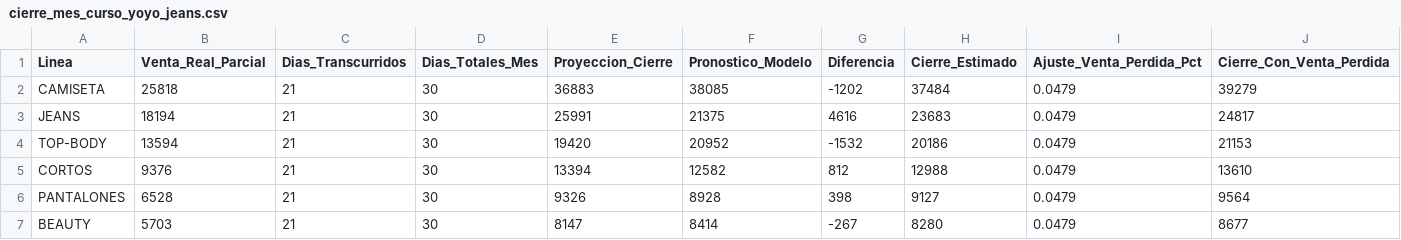
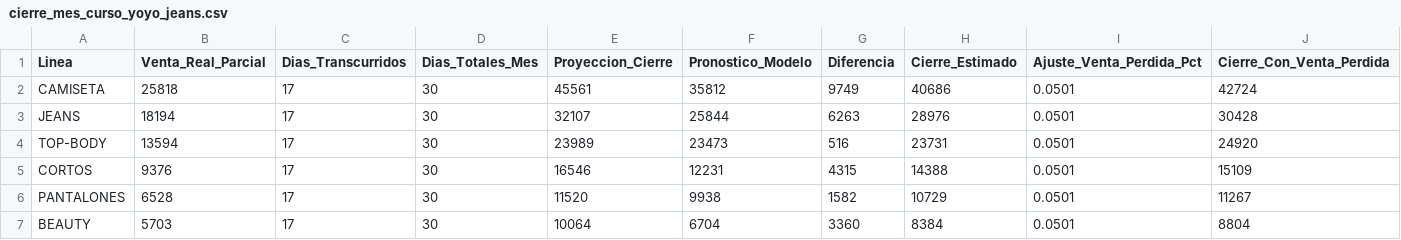
Before and after one commit to CamiloRa98/stopjeans-pronostico, a CSV file: data/cierre_mes_curso_yoyo_jeans.csv, drawn as a sheet; only a part is shown; the diff covers the shown part only.

```diff
--- a/data/cierre_mes_curso_yoyo_jeans.csv
+++ b/data/cierre_mes_curso_yoyo_jeans.csv
@@ -1,7 +1,7 @@
 Linea,Venta_Real_Parcial,Dias_Transcurridos,Dias_Totales_Mes,Proyeccion_Cierre,Pronostico_Modelo,Diferencia,Cierre_Estimado,Ajuste_Venta_Perdida_Pct,Cierre_Con_Venta_Perdida
-CAMISETA,25818,21,30,36883,38085,-1202,37484,0.0479,39279
-JEANS,18194,21,30,25991,21375,4616,23683,0.0479,24817
-TOP-BODY,13594,21,30,19420,20952,-1532,20186,0.0479,21153
-CORTOS,9376,21,30,13394,12582,812,12988,0.0479,13610
-PANTALONES,6528,21,30,9326,8928,398,9127,0.0479,9564
-BEAUTY,5703,21,30,8147,8414,-267,8280,0.0479,8677
+CAMISETA,25818,17,30,45561,35812,9749,40686,0.0501,42724
+JEANS,18194,17,30,32107,25844,6263,28976,0.0501,30428
+TOP-BODY,13594,17,30,23989,23473,516,23731,0.0501,24920
+CORTOS,9376,17,30,16546,12231,4315,14388,0.0501,15109
+PANTALONES,6528,17,30,11520,9938,1582,10729,0.0501,11267
+BEAUTY,5703,17,30,10064,6704,3360,8384,0.0501,8804
```
Also changed, not shown: 63 edited cells elsewhere in this file, data/cierre_mes_curso_stop_jeans.csv, data/pronostico_ventas_stop_jeans.csv, 1 other file.
